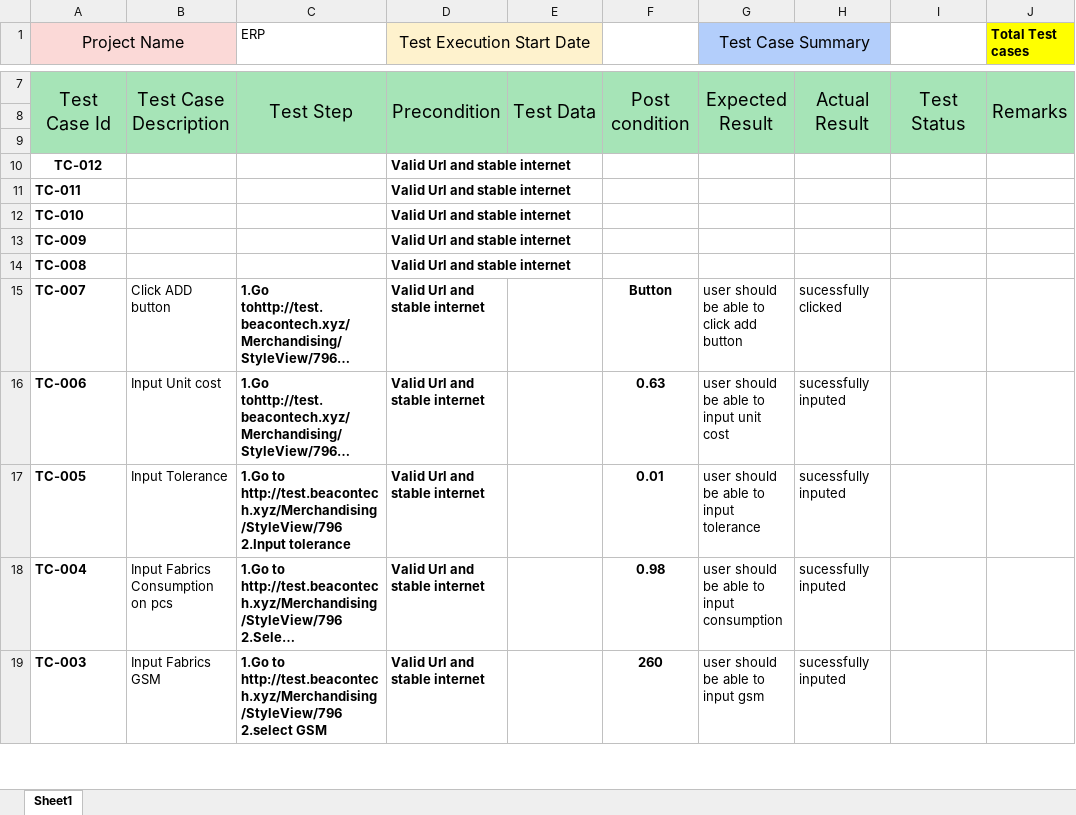
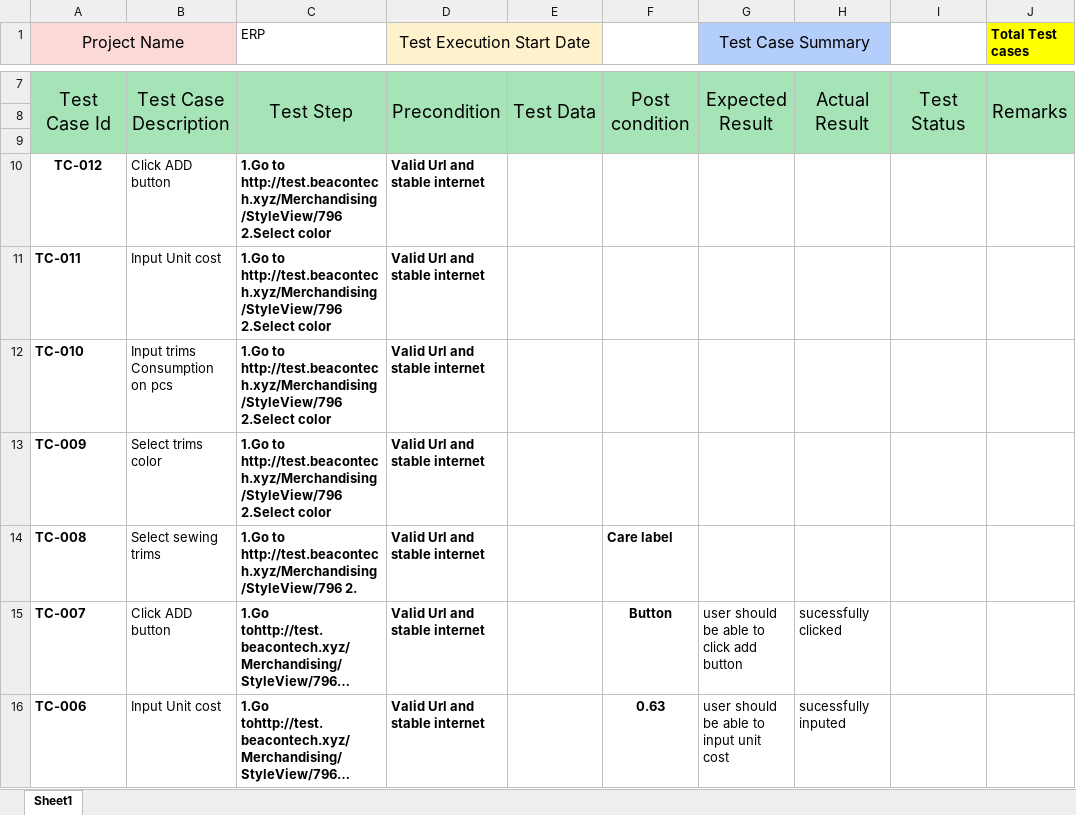
Before and after one commit to ouks-bd/Beacon-ERP-Test-case, an Excel workbook: bill of materials.xlsx, sheet Sheet1, drawn as a sheet; only a part is shown, gaps mark what is left out; the shorter side is filled out with more unchanged rows; long unchanged cells end in …; values as stored, in another font and other column widths than the file's, no borders; the diff names each change by its address in the sheet, - before the commit and + after, or states it on an @@ line.

Commit message:
bomsewing

```diff
--- a/bill of materials.xlsx (sheet Sheet1)
+++ b/bill of materials.xlsx (sheet Sheet1)
-B10: (empty)
+B10: Click ADD button
-C10:C13 (ERP): (empty)
+C10:C13 (ERP): 1.Go to http://test.beacontech.xyz/Merchandising/StyleView/796 2.Select color
-B11: (empty)
+B11: Input Unit cost
-B12: (empty)
+B12: Input trims Consumption on pcs
-B13: (empty)
+B13: Select trims color
-B14: (empty)
+B14: Select sewing trims
-C14 (ERP): (empty)
+C14 (ERP): 1.Go to http://test.beacontech.xyz/Merchandising/StyleView/796 2.
-F14: (empty)
+F14: Care label
```
